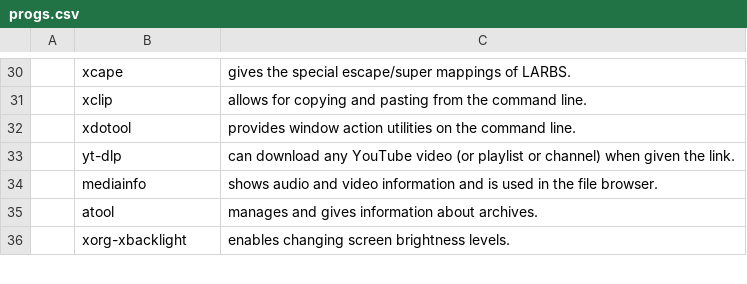
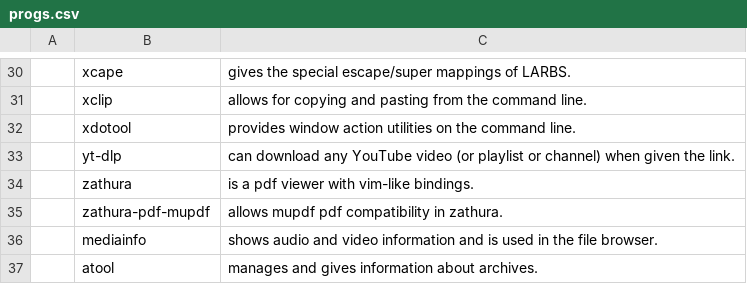
Before and after one commit to pm-lack/pm-larbs, a CSV file: progs.csv, drawn as a sheet; only a part is shown, gaps mark what is left out; the shorter side is filled out with more unchanged rows; the diff names each change by its address in the sheet, - before the commit and + after, or states it on an @@ line.

Commit message:
Update progs.csv

```diff
--- a/progs.csv
+++ b/progs.csv
+row 34:  | zathura | is a pdf viewer with vim-like bindings.
+row 35:  | zathura-pdf-mupdf | allows mupdf pdf compatibility in zathura.
```
